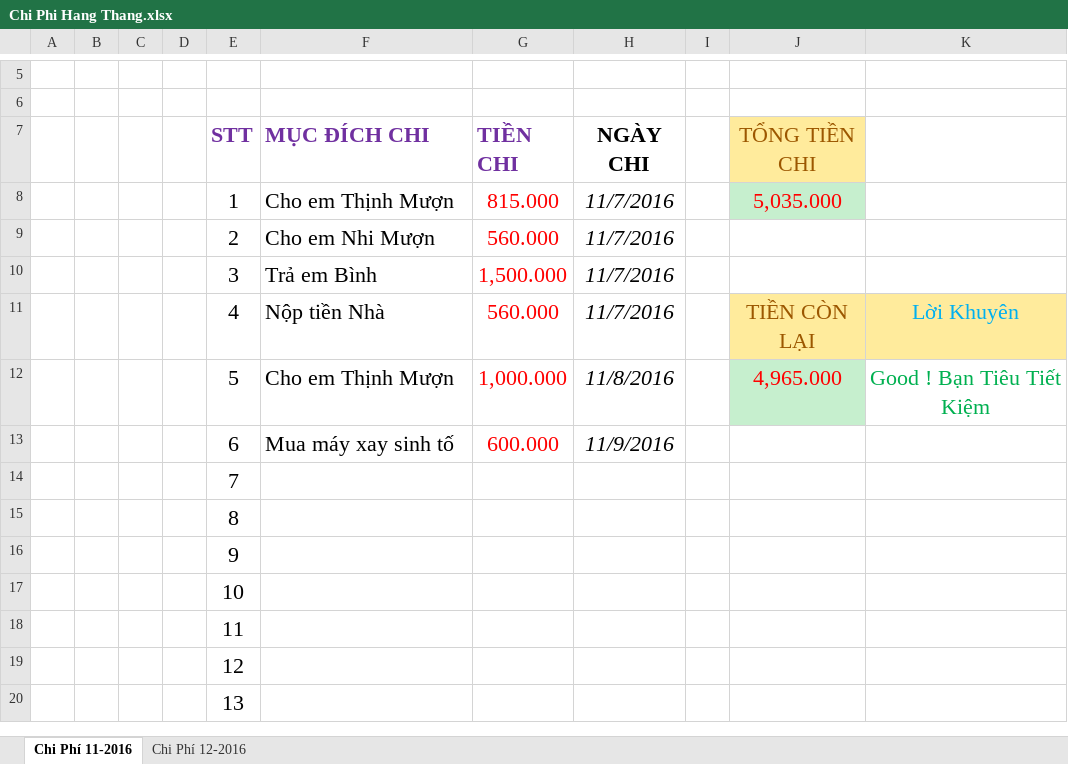
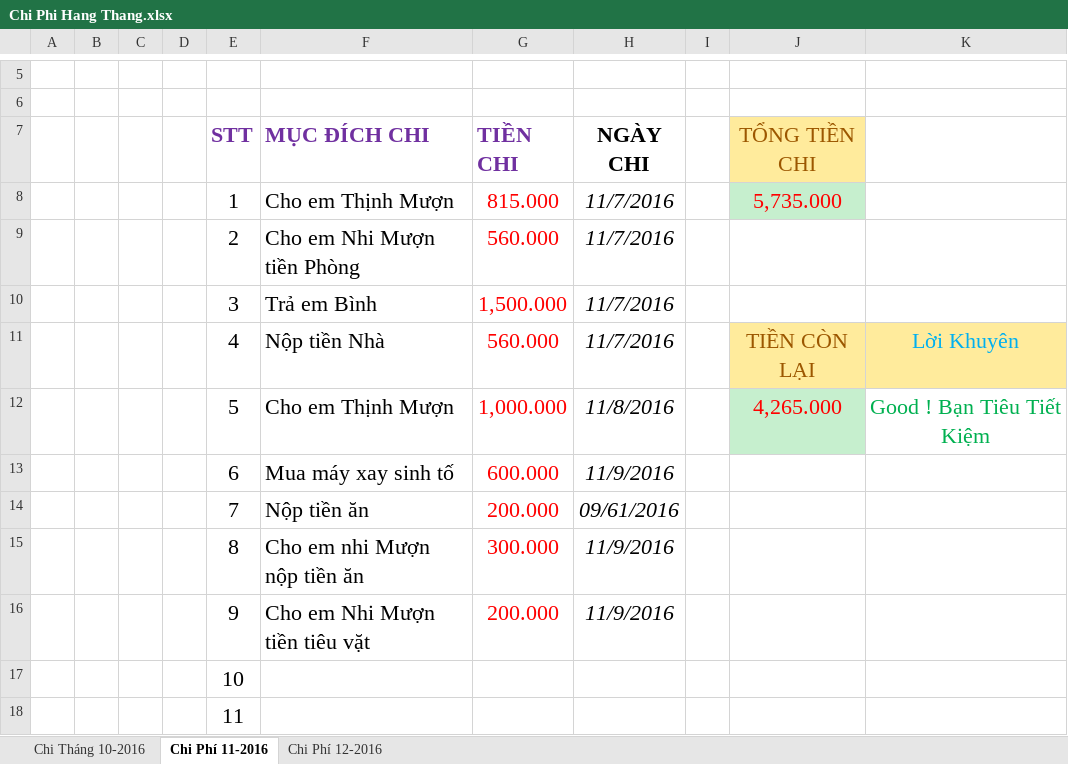
Before and after one commit to phamminhanhdhbk/TONG-HOP, an Excel workbook: Chi Phi Hang Thang.xlsx, sheet Chi Phí 11-2016, drawn as a sheet; only a part is shown, gaps mark what is left out; the shorter side is filled out with more unchanged rows; values as stored, in another font and other column widths than the file's, no borders; removed rows and columns are numbered as before the commit, all else as after; the diff names each change by its address in the sheet, - before the commit and + after, or states it on an @@ line.

```diff
--- a/Chi Phi Hang Thang.xlsx (sheet Chi Phí 11-2016)
+++ b/Chi Phi Hang Thang.xlsx (sheet Chi Phí 11-2016)
+sheet tab: Chi Tháng 10-2016
-J8 (TỔNG TIỀN CHI): 5,035.000
+J8 (TỔNG TIỀN CHI): 5,735.000
-F9 (MỤC ĐÍCH CHI): Cho em Nhi Mượn
+F9 (MỤC ĐÍCH CHI): Cho em Nhi Mượn tiền Phòng
-J12 (TỔNG TIỀN CHI): 4,965.000
+J12 (TỔNG TIỀN CHI): 4,265.000
-row 14:  |  |  |  | 7
-row 15:  |  |  |  | 8
-row 16:  |  |  |  | 9
+row 14:  |  |  |  | 7 | Nộp tiền ăn | 200.000 | 09/61/2016
+row 15:  |  |  |  | 8 | Cho em nhi Mượn nộp tiền ăn | 300.000 | 11/9/2016
+row 16:  |  |  |  | 9 | Cho em Nhi Mượn tiền tiêu vặt | 200.000 | 11/9/2016
```
